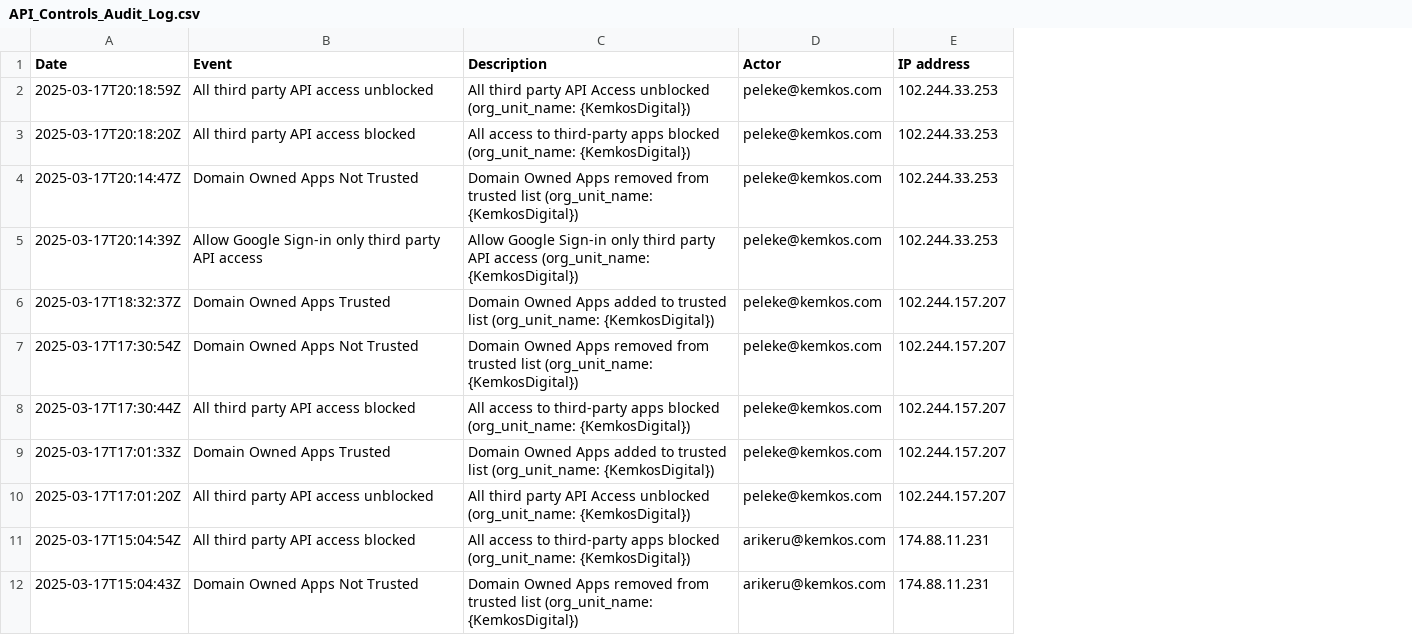
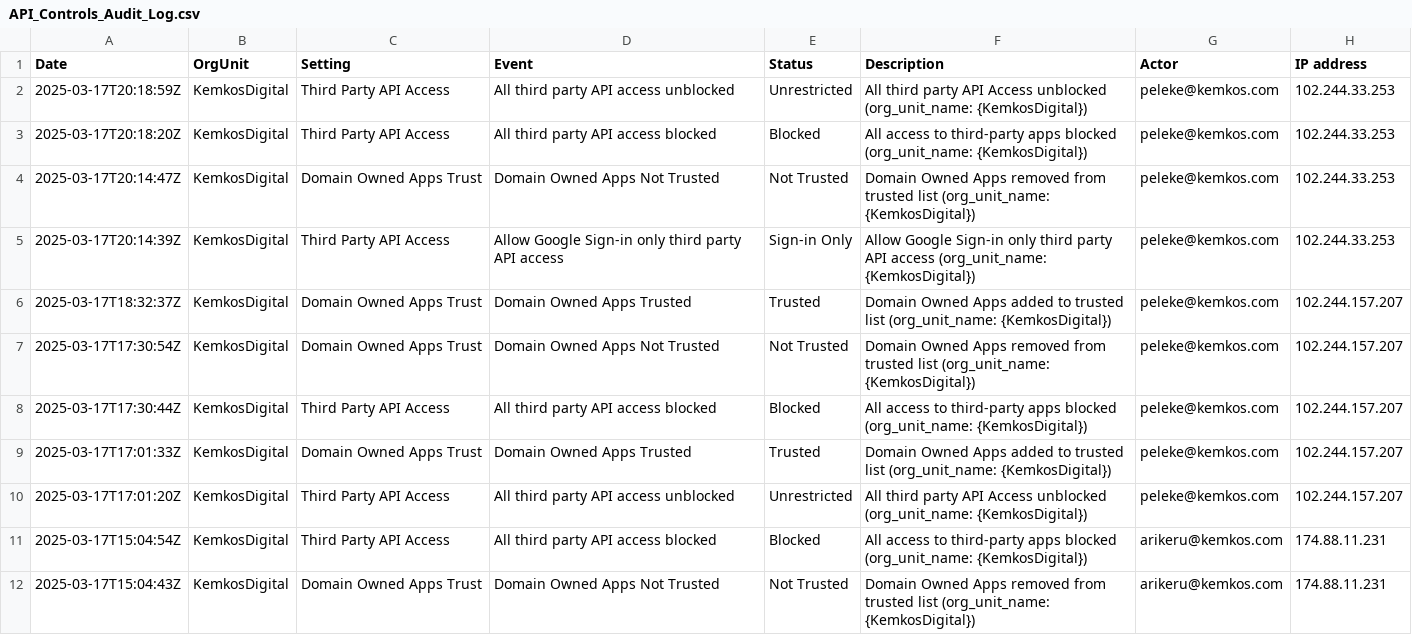
Before and after one commit to Sensini7/GCP-Powershell-Enterprise-Identity, a CSV file: EZD.ECI.GCP.API.Controls.Settings/API_Controls_Audit_Log.csv, drawn as a sheet; the diff names each change by its address in the sheet, - before the commit and + after, or states it on an @@ line.

```diff
--- a/EZD.ECI.GCP.API.Controls.Settings/API_Controls_Audit_Log.csv
+++ b/EZD.ECI.GCP.API.Controls.Settings/API_Controls_Audit_Log.csv
+column B (OrgUnit), rows 2-12: all KemkosDigital
+column C (Setting), rows 2-12: Third Party API Access | Third Party API Access | Domain Owned Apps Trust | Third Party API Access | Domain Owned Apps Trust | Domain Owned Apps Trust | Third Party API Access | Domain Owned Apps Trust | Third Party API Access | Third Party API Access | Domain Owned Apps Trust
+column E (Status), rows 2-12: Unrestricted | Blocked | Not Trusted | Sign-in Only | Trusted | Not Trusted | Blocked | Trusted | Unrestricted | Blocked | Not Trusted
```
Also changed, not shown: 8 other files.
